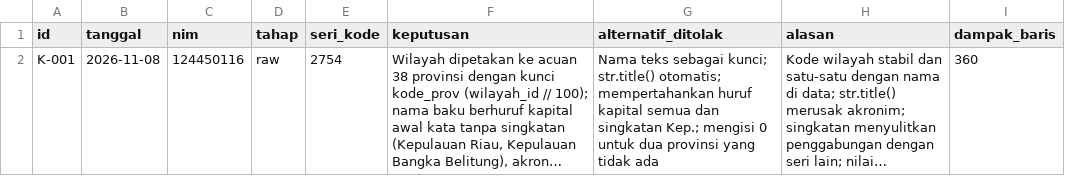
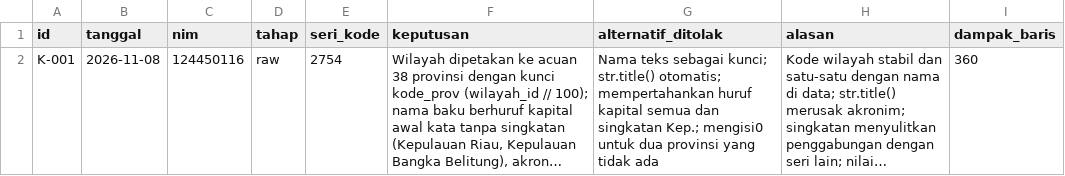
Before and after one commit to menaufalaziz/capstone-kelompok-19, a CSV file: log-keputusan.csv, drawn as a sheet; long unchanged cells end in …; the diff names each change by its address in the sheet, - before the commit and + after, or states it on an @@ line.

Commit message:
add first log.revision2

```diff
--- a/log-keputusan.csv
+++ b/log-keputusan.csv
-G2 (alternatif_ditolak): …singkatan Kep.; mengisi 0 untuk dua…
+G2 (alternatif_ditolak): …singkatan Kep.; mengisi0 untuk dua…
```
